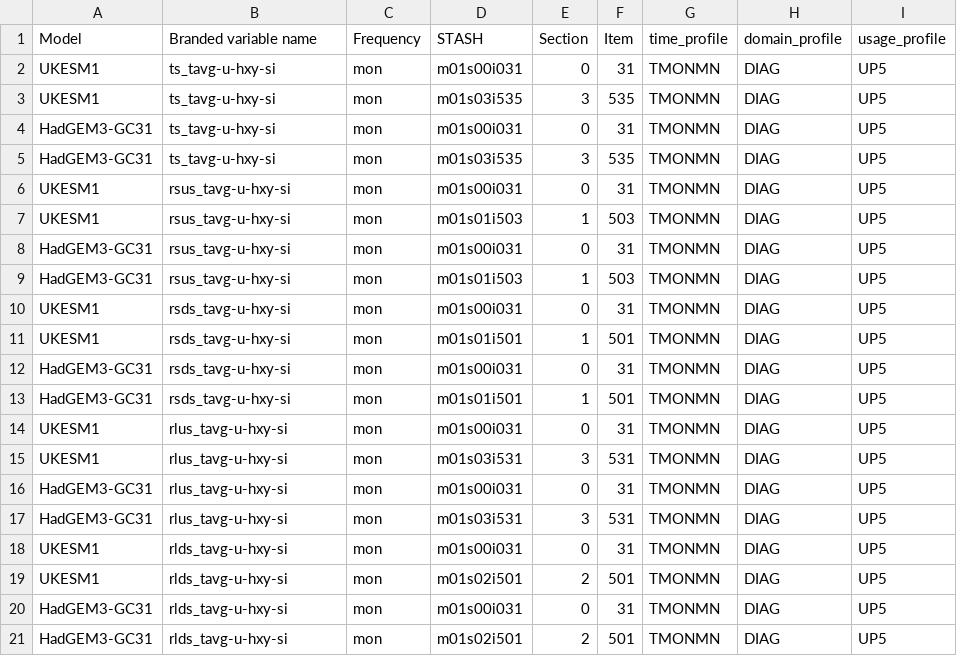
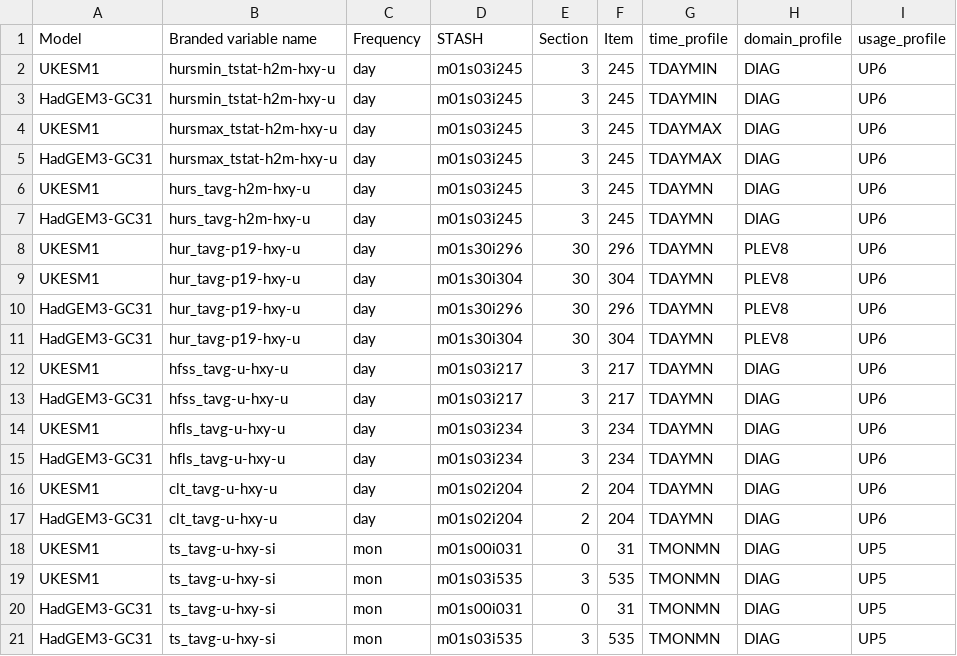
Before and after one commit to mo-gill/CDDS-CMIP7-mappings, a CSV file: data/stash.csv, drawn as a sheet; only a part is shown; the shorter side is filled out with more unchanged rows; the diff names each change by its address in the sheet, - before the commit and + after, or states it on an @@ line.

```diff
--- a/data/stash.csv
+++ b/data/stash.csv
+row 2: UKESM1 | hursmin_tstat-h2m-hxy-u | day | m01s03i245 | 3 | 245 | TDAYMIN | DIAG | UP6
+row 3: HadGEM3-GC31 | hursmin_tstat-h2m-hxy-u | day | m01s03i245 | 3 | 245 | TDAYMIN | DIAG | UP6
+row 4: UKESM1 | hursmax_tstat-h2m-hxy-u | day | m01s03i245 | 3 | 245 | TDAYMAX | DIAG | UP6
+row 5: HadGEM3-GC31 | hursmax_tstat-h2m-hxy-u | day | m01s03i245 | 3 | 245 | TDAYMAX | DIAG | UP6
+row 6: UKESM1 | hurs_tavg-h2m-hxy-u | day | m01s03i245 | 3 | 245 | TDAYMN | DIAG | UP6
+row 7: HadGEM3-GC31 | hurs_tavg-h2m-hxy-u | day | m01s03i245 | 3 | 245 | TDAYMN | DIAG | UP6
+row 8: UKESM1 | hur_tavg-p19-hxy-u | day | m01s30i296 | 30 | 296 | TDAYMN | PLEV8 | UP6
+row 9: UKESM1 | hur_tavg-p19-hxy-u | day | m01s30i304 | 30 | 304 | TDAYMN | PLEV8 | UP6
+row 10: HadGEM3-GC31 | hur_tavg-p19-hxy-u | day | m01s30i296 | 30 | 296 | TDAYMN | PLEV8 | UP6
+row 11: HadGEM3-GC31 | hur_tavg-p19-hxy-u | day | m01s30i304 | 30 | 304 | TDAYMN | PLEV8 | UP6
+row 12: UKESM1 | hfss_tavg-u-hxy-u | day | m01s03i217 | 3 | 217 | TDAYMN | DIAG | UP6
+row 13: HadGEM3-GC31 | hfss_tavg-u-hxy-u | day | m01s03i217 | 3 | 217 | TDAYMN | DIAG | UP6
+row 14: UKESM1 | hfls_tavg-u-hxy-u | day | m01s03i234 | 3 | 234 | TDAYMN | DIAG | UP6
+row 15: HadGEM3-GC31 | hfls_tavg-u-hxy-u | day | m01s03i234 | 3 | 234 | TDAYMN | DIAG | UP6
+row 16: UKESM1 | clt_tavg-u-hxy-u | day | m01s02i204 | 2 | 204 | TDAYMN | DIAG | UP6
+row 17: HadGEM3-GC31 | clt_tavg-u-hxy-u | day | m01s02i204 | 2 | 204 | TDAYMN | DIAG | UP6
```
Also changed, not shown: 2 other files.
